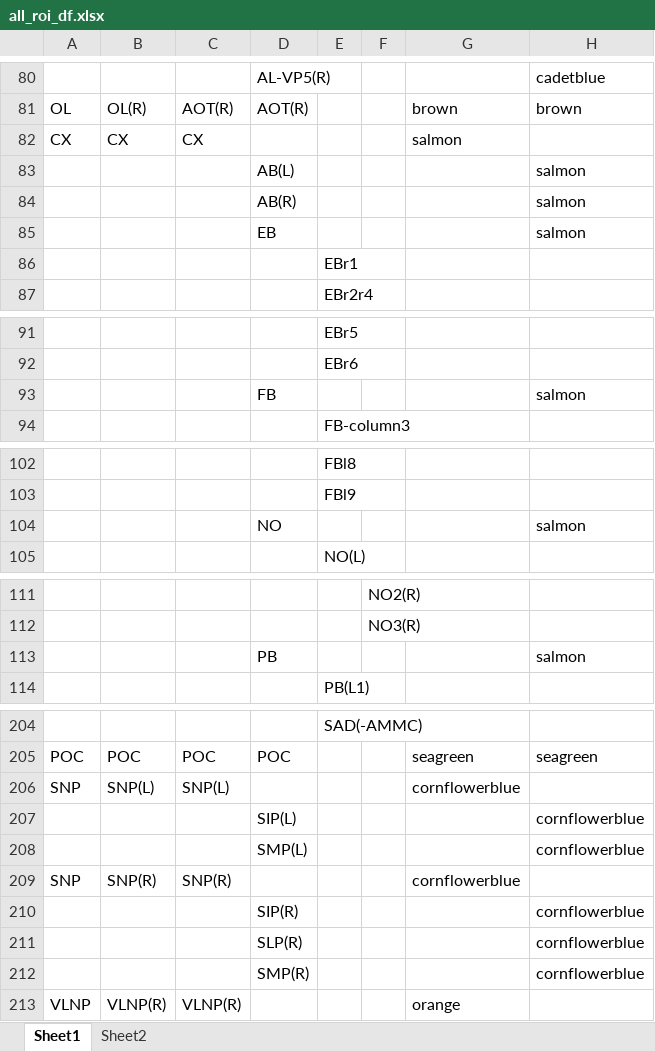
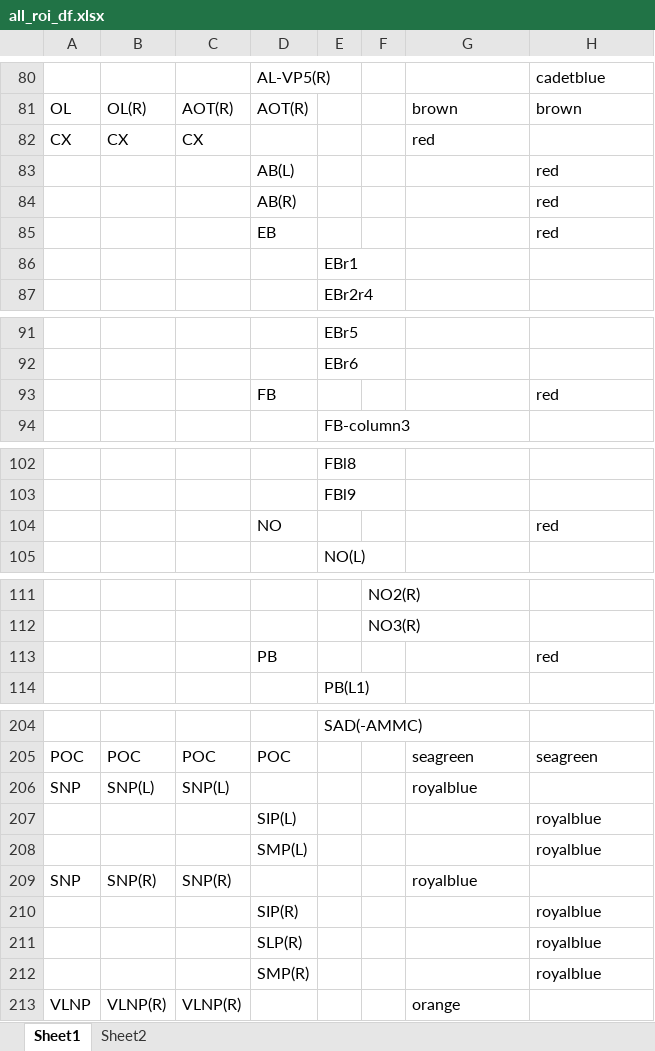
Before and after one commit to RhessaWL/flybrain-clustering, an Excel workbook: all_roi_df.xlsx, sheet Sheet1, drawn as a sheet; only a part is shown, gaps mark what is left out; values as stored, in another font and other column widths than the file's, no borders; the diff names each change by its address in the sheet, - before the commit and + after, or states it on an @@ line.

```diff
--- a/all_roi_df.xlsx (sheet Sheet1)
+++ b/all_roi_df.xlsx (sheet Sheet1)
-G82: salmon
+G82: red
-H83:H85: salmon
+H83:H85: red
-H93: salmon
+H93: red
-H104: salmon
+H104: red
-H113: salmon
+H113: red
-G206: cornflowerblue
+G206: royalblue
-H207:H208: cornflowerblue
+H207:H208: royalblue
-G209: cornflowerblue
+G209: royalblue
-H210:H212: cornflowerblue
+H210:H212: royalblue
```
Also changed, not shown: 2 other files.
